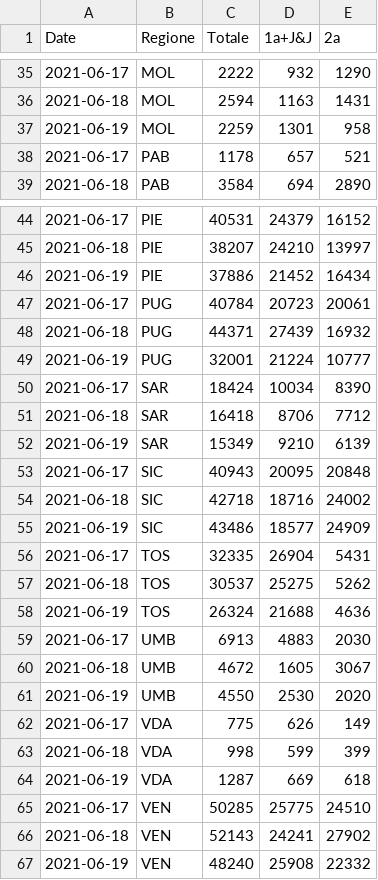
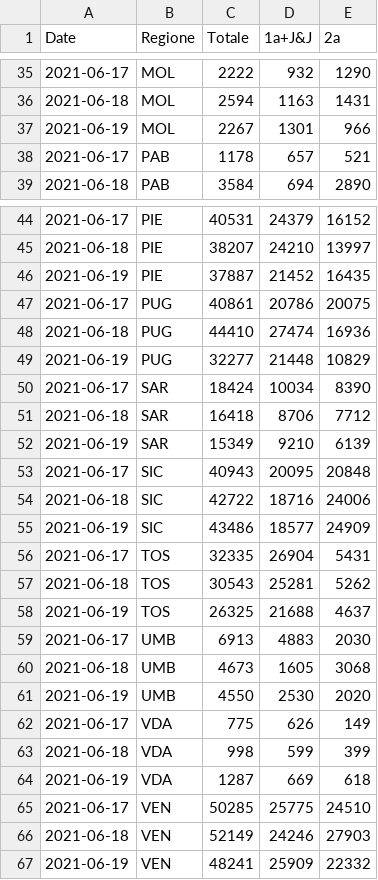
Before and after one commit to tomvitale/covid19-stats, a CSV file: vaccini-stats.csv, drawn as a sheet; only a part is shown, gaps mark what is left out; the diff covers the shown part only.

```diff
--- a/vaccini-stats.csv
+++ b/vaccini-stats.csv
@@ -36,3 +36,3 @@ Date,Regione,Totale,1a+J&J,2a
 2021-06-18,MOL,2594,1163,1431
-2021-06-19,MOL,2259,1301,958
+2021-06-19,MOL,2267,1301,966
 2021-06-17,PAB,1178,657,521
@@ -45,6 +45,6 @@ Date,Regione,Totale,1a+J&J,2a
 2021-06-18,PIE,38207,24210,13997
-2021-06-19,PIE,37886,21452,16434
-2021-06-17,PUG,40784,20723,20061
-2021-06-18,PUG,44371,27439,16932
-2021-06-19,PUG,32001,21224,10777
+2021-06-19,PIE,37887,21452,16435
+2021-06-17,PUG,40861,20786,20075
+2021-06-18,PUG,44410,27474,16936
+2021-06-19,PUG,32277,21448,10829
 2021-06-17,SAR,18424,10034,8390
@@ -53,9 +53,9 @@ Date,Regione,Totale,1a+J&J,2a
 2021-06-17,SIC,40943,20095,20848
-2021-06-18,SIC,42718,18716,24002
+2021-06-18,SIC,42722,18716,24006
 2021-06-19,SIC,43486,18577,24909
 2021-06-17,TOS,32335,26904,5431
-2021-06-18,TOS,30537,25275,5262
-2021-06-19,TOS,26324,21688,4636
+2021-06-18,TOS,30543,25281,5262
+2021-06-19,TOS,26325,21688,4637
 2021-06-17,UMB,6913,4883,2030
-2021-06-18,UMB,4672,1605,3067
+2021-06-18,UMB,4673,1605,3068
 2021-06-19,UMB,4550,2530,2020
@@ -65,3 +65,3 @@ Date,Regione,Totale,1a+J&J,2a
 2021-06-17,VEN,50285,25775,24510
-2021-06-18,VEN,52143,24241,27902
-2021-06-19,VEN,48240,25908,22332
+2021-06-18,VEN,52149,24246,27903
+2021-06-19,VEN,48241,25909,22332
```
Also changed, not shown: 7 added rows, 7 removed rows and 16 edited cells elsewhere in this file, vaccini-data.csv.
